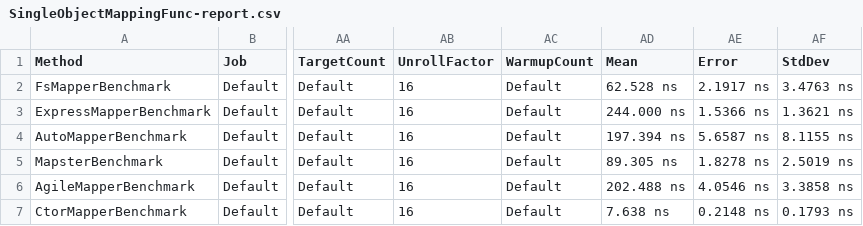
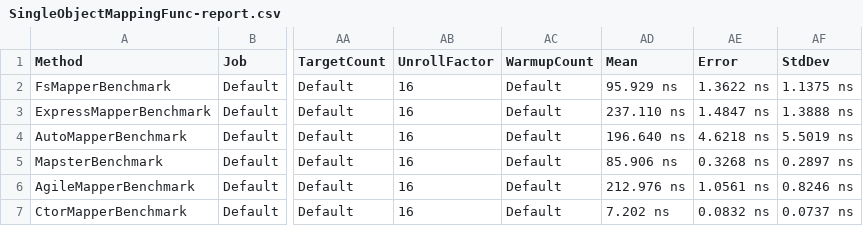
Before and after one commit to FSou1/FsMapper, a CSV file: benchmarks/FsMapper.Benchmarks/BenchmarkDotNet.Artifacts/results/SingleObjectMappingFunc-report.csv, drawn as a sheet; only a part is shown, gaps mark what is left out; the diff names each change by its address in the sheet, - before the commit and + after, or states it on an @@ line.

```diff
--- a/benchmarks/FsMapper.Benchmarks/BenchmarkDotNet.Artifacts/results/SingleObjectMappingFunc-report.csv
+++ b/benchmarks/FsMapper.Benchmarks/BenchmarkDotNet.Artifacts/results/SingleObjectMappingFunc-report.csv
-AD2 (Mean): 62.528 ns
+AD2 (Mean): 95.929 ns
-AE2 (Error): 2.1917 ns
+AE2 (Error): 1.3622 ns
-AF2 (StdDev): 3.4763 ns
+AF2 (StdDev): 1.1375 ns
-AD3 (Mean): 244.000 ns
+AD3 (Mean): 237.110 ns
-AE3 (Error): 1.5366 ns
+AE3 (Error): 1.4847 ns
-AF3 (StdDev): 1.3621 ns
+AF3 (StdDev): 1.3888 ns
-AD4 (Mean): 197.394 ns
+AD4 (Mean): 196.640 ns
-AE4 (Error): 5.6587 ns
+AE4 (Error): 4.6218 ns
-AF4 (StdDev): 8.1155 ns
+AF4 (StdDev): 5.5019 ns
-AD5 (Mean): 89.305 ns
+AD5 (Mean): 85.906 ns
-AE5 (Error): 1.8278 ns
+AE5 (Error): 0.3268 ns
-AF5 (StdDev): 2.5019 ns
+AF5 (StdDev): 0.2897 ns
-AD6 (Mean): 202.488 ns
+AD6 (Mean): 212.976 ns
-AE6 (Error): 4.0546 ns
+AE6 (Error): 1.0561 ns
-AF6 (StdDev): 3.3858 ns
+AF6 (StdDev): 0.8246 ns
-AD7 (Mean): 7.638 ns
+AD7 (Mean): 7.202 ns
-AE7 (Error): 0.2148 ns
+AE7 (Error): 0.0832 ns
-AF7 (StdDev): 0.1793 ns
+AF7 (StdDev): 0.0737 ns
```
Also changed, not shown: 24 other files.
